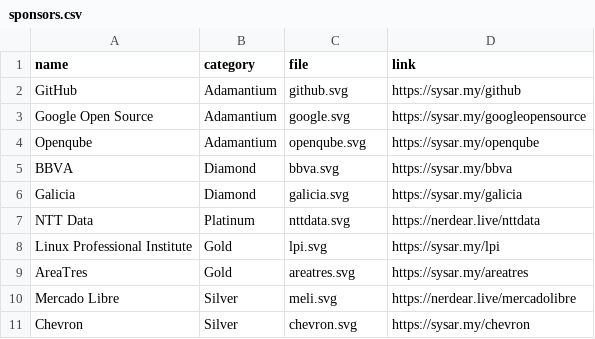
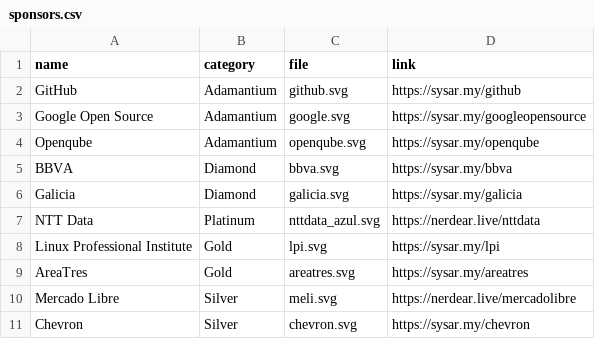
Before and after one commit to sysarmy/2024.nerdear.la, a CSV file: datasets/sponsors.csv, drawn as a sheet; only a part is shown.

```diff
--- a/datasets/sponsors.csv
+++ b/datasets/sponsors.csv
@@ -6,3 +6,3 @@ BBVA                                       ,Diamond        ,bbva.svg
 Galicia                                    ,Diamond        ,galicia.svg             ,https://sysar.my/galicia
-NTT Data                                   ,Platinum       ,nttdata.svg             ,https://nerdear.live/nttdata
+NTT Data                                   ,Platinum       ,nttdata_azul.svg        ,https://nerdear.live/nttdata
 Linux Professional Institute               ,Gold           ,lpi.svg                 ,https://sysar.my/lpi
```
Also changed, not shown: 1 other file.
